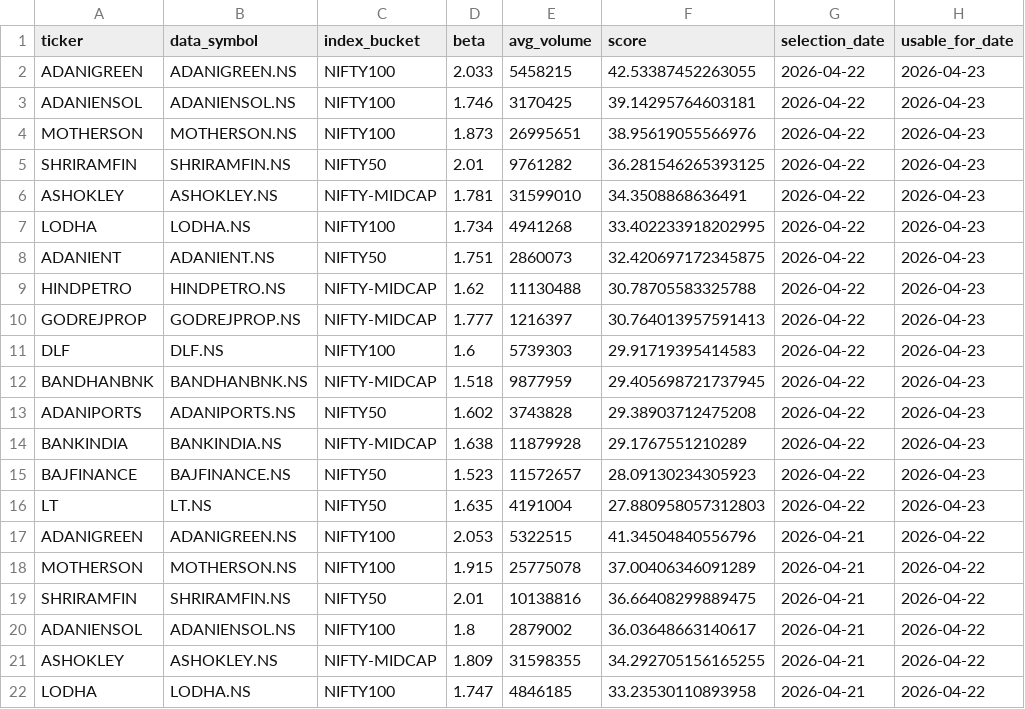
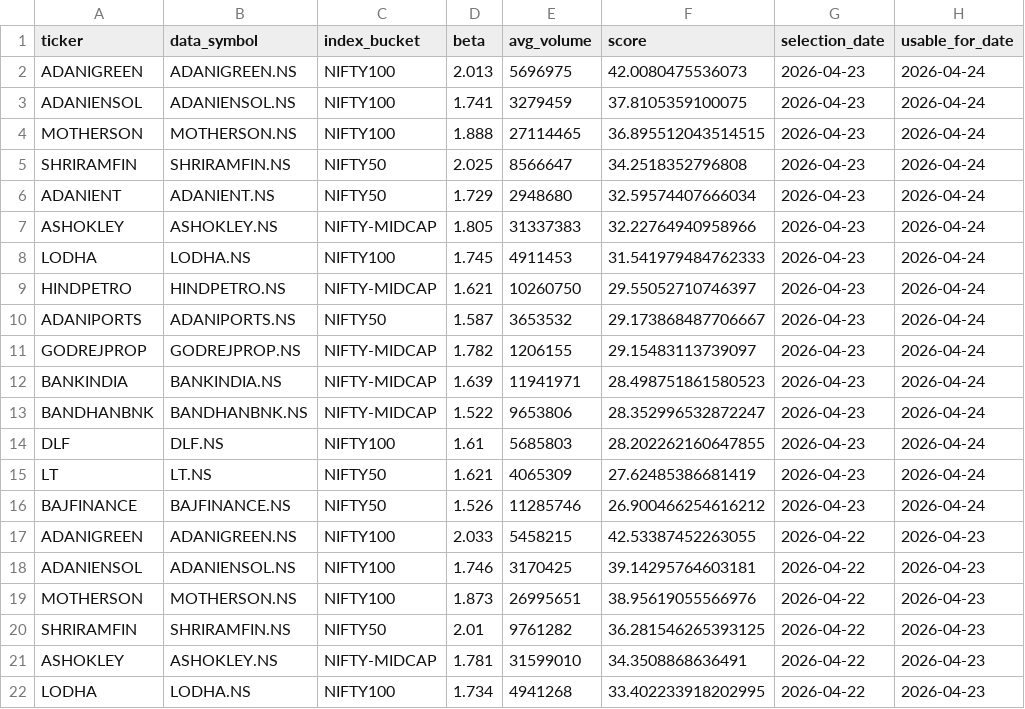
Before and after one commit to arun906/ScalpingApp, a CSV file: watchlist_history.csv, drawn as a sheet; only a part is shown; the shorter side is filled out with more unchanged rows; the diff names each change by its address in the sheet, - before the commit and + after, or states it on an @@ line.

```diff
--- a/watchlist_history.csv
+++ b/watchlist_history.csv
+row 2: ADANIGREEN | ADANIGREEN.NS | NIFTY100 | 2.013 | 5696975 | 42.0080475536073 | 2026-04-23 | 2026-04-24
+row 3: ADANIENSOL | ADANIENSOL.NS | NIFTY100 | 1.741 | 3279459 | 37.8105359100075 | 2026-04-23 | 2026-04-24
+row 4: MOTHERSON | MOTHERSON.NS | NIFTY100 | 1.888 | 27114465 | 36.895512043514515 | 2026-04-23 | 2026-04-24
+row 5: SHRIRAMFIN | SHRIRAMFIN.NS | NIFTY50 | 2.025 | 8566647 | 34.2518352796808 | 2026-04-23 | 2026-04-24
+row 6: ADANIENT | ADANIENT.NS | NIFTY50 | 1.729 | 2948680 | 32.59574407666034 | 2026-04-23 | 2026-04-24
+row 7: ASHOKLEY | ASHOKLEY.NS | NIFTY-MIDCAP | 1.805 | 31337383 | 32.22764940958966 | 2026-04-23 | 2026-04-24
+row 8: LODHA | LODHA.NS | NIFTY100 | 1.745 | 4911453 | 31.541979484762333 | 2026-04-23 | 2026-04-24
+row 9: HINDPETRO | HINDPETRO.NS | NIFTY-MIDCAP | 1.621 | 10260750 | 29.55052710746397 | 2026-04-23 | 2026-04-24
+row 10: ADANIPORTS | ADANIPORTS.NS | NIFTY50 | 1.587 | 3653532 | 29.173868487706667 | 2026-04-23 | 2026-04-24
+row 11: GODREJPROP | GODREJPROP.NS | NIFTY-MIDCAP | 1.782 | 1206155 | 29.15483113739097 | 2026-04-23 | 2026-04-24
+row 12: BANKINDIA | BANKINDIA.NS | NIFTY-MIDCAP | 1.639 | 11941971 | 28.498751861580523 | 2026-04-23 | 2026-04-24
+row 13: BANDHANBNK | BANDHANBNK.NS | NIFTY-MIDCAP | 1.522 | 9653806 | 28.352996532872247 | 2026-04-23 | 2026-04-24
+row 14: DLF | DLF.NS | NIFTY100 | 1.61 | 5685803 | 28.202262160647855 | 2026-04-23 | 2026-04-24
+row 15: LT | LT.NS | NIFTY50 | 1.621 | 4065309 | 27.62485386681419 | 2026-04-23 | 2026-04-24
+row 16: BAJFINANCE | BAJFINANCE.NS | NIFTY50 | 1.526 | 11285746 | 26.900466254616212 | 2026-04-23 | 2026-04-24
```
Also changed, not shown: active_watchlist.csv.
